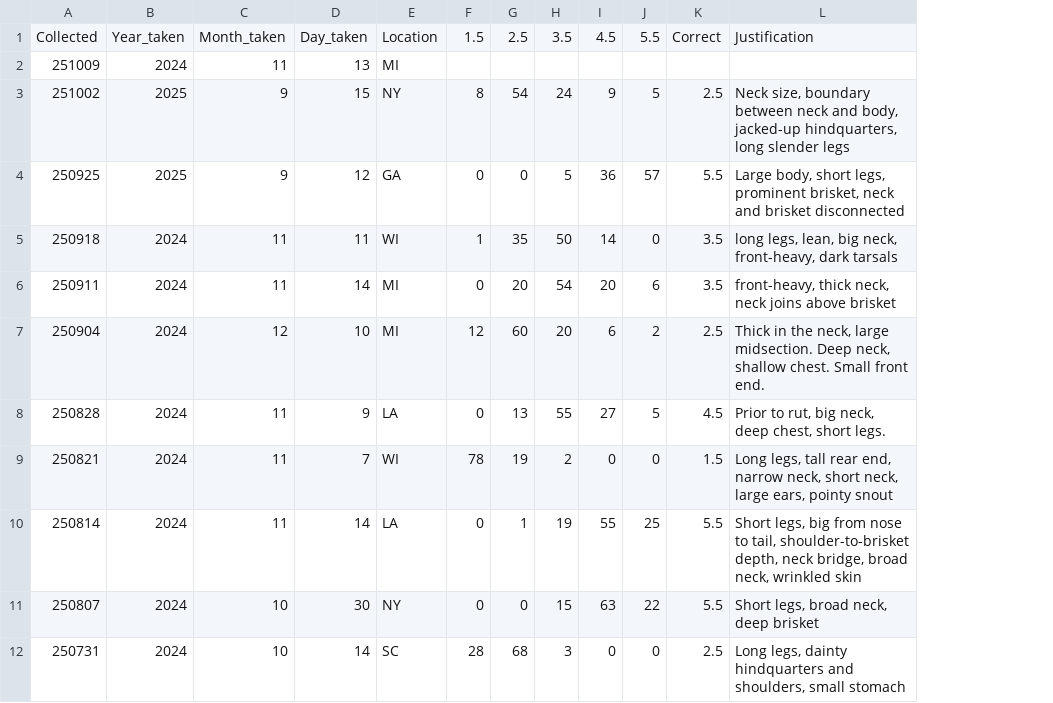
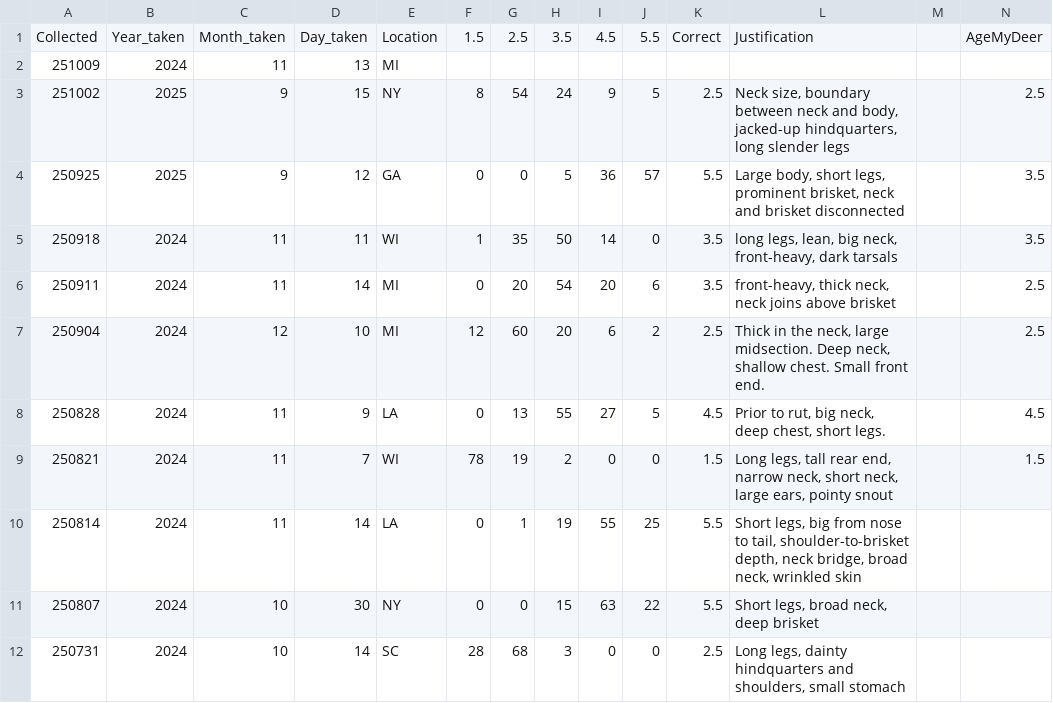
Before and after one commit to ajpung/buck, a CSV file: images/image_metadata.csv, drawn as a sheet; only a part is shown; the diff names each change by its address in the sheet, - before the commit and + after, or states it on an @@ line.

Commit message:
chore: trying to improve all-image models with location (state) and datetime

```diff
--- a/images/image_metadata.csv
+++ b/images/image_metadata.csv
+column M, empty
+column N, rows 1-9: AgeMyDeer |  | 2.5 | 3.5 | 3.5 | 2.5 | 2.5 | 4.5 | 1.5
```
Also changed, not shown: 2 other files.
